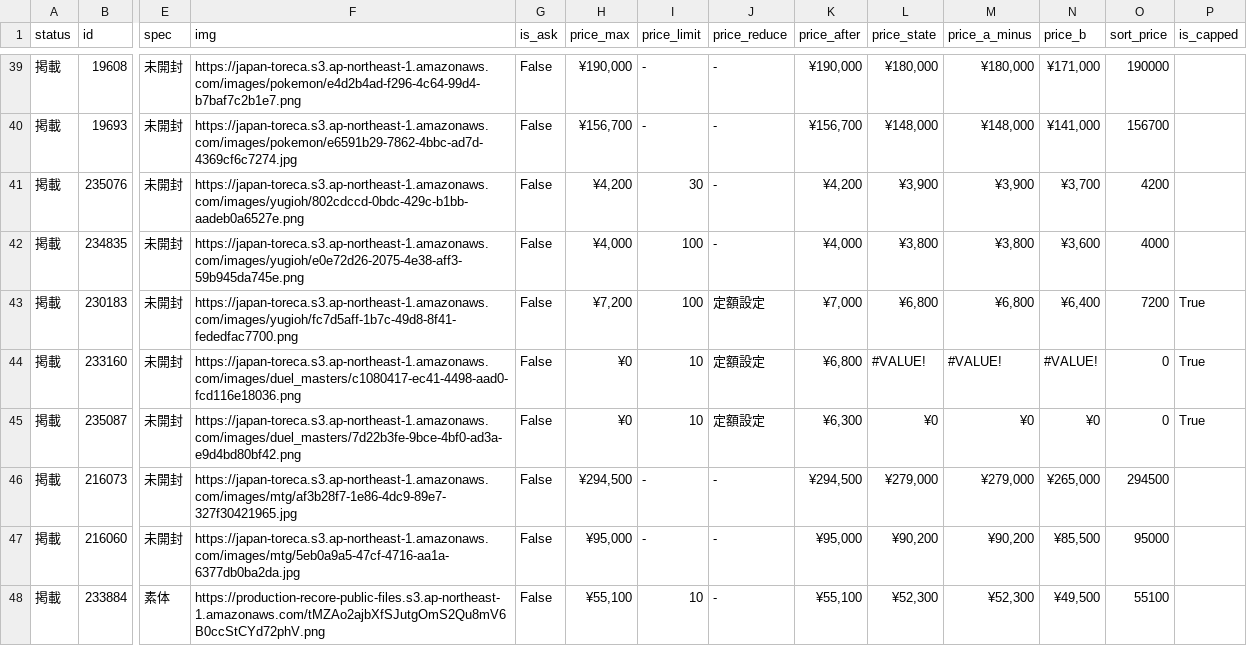
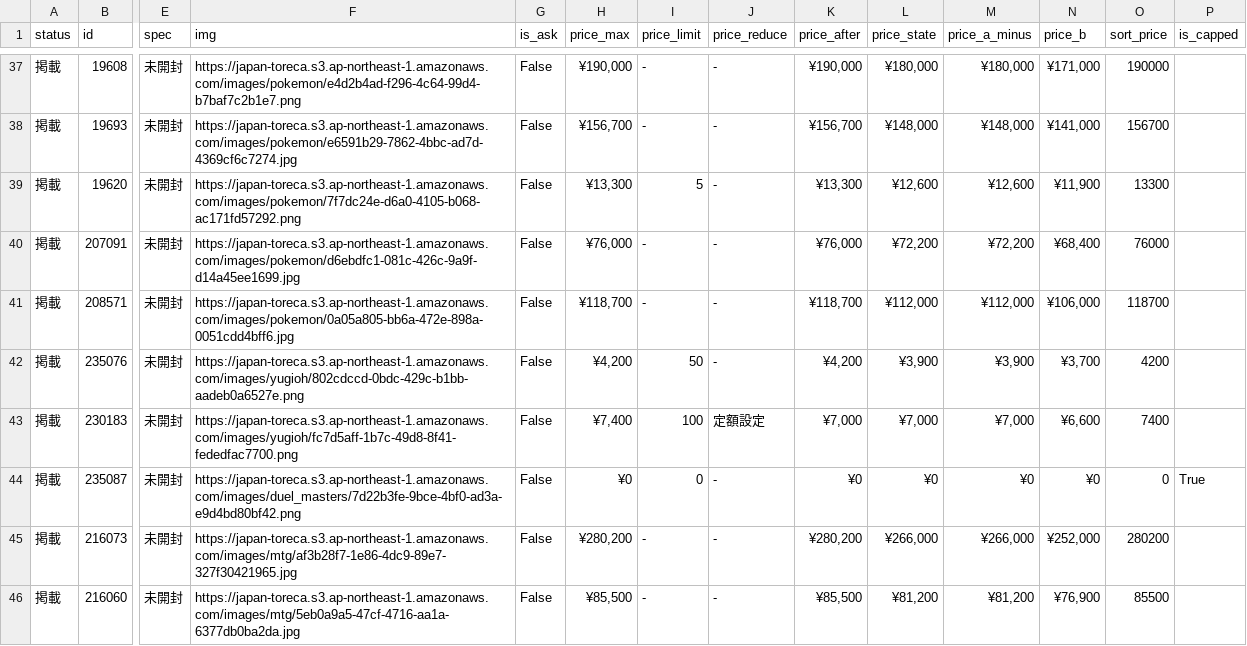
Before and after one commit to hegelgelda/tk-auto-program, a CSV file: data/box.csv, drawn as a sheet; only a part is shown, gaps mark what is left out; removed rows and columns are numbered as before the commit, all else as after; rows hold the shown columns only; the diff covers the shown part only; the diff names each change by its address in the sheet, - before the commit and + after, or states it on an @@ line.

```diff
--- a/data/box.csv
+++ b/data/box.csv
+row 39: 掲載 | 19620 | 未開封 | https://japan-toreca.s3.ap-northeast-1.amazonaws.com/images/pokemon/7f7dc24e-d6a0-4105-b068-ac171fd57292.png | False | ¥13,300 | 5 | - | ¥13,300 | ¥12,600 | ¥12,600 | ¥11,900 | 13300
+row 40: 掲載 | 207091 | 未開封 | https://japan-toreca.s3.ap-northeast-1.amazonaws.com/images/pokemon/d6ebdfc1-081c-426c-9a9f-d14a45ee1699.jpg | False | ¥76,000 | - | - | ¥76,000 | ¥72,200 | ¥72,200 | ¥68,400 | 76000
+row 41: 掲載 | 208571 | 未開封 | https://japan-toreca.s3.ap-northeast-1.amazonaws.com/images/pokemon/0a05a805-bb6a-472e-898a-0051cdd4bff6.jpg | False | ¥118,700 | - | - | ¥118,700 | ¥112,000 | ¥112,000 | ¥106,000 | 118700
-I42 (price_limit): 30
+I42 (price_limit): 50
-row 42: 掲載 | 234835 | 未開封 | https://japan-toreca.s3.ap-northeast-1.amazonaws.com/images/yugioh/e0e72d26-2075-4e38-aff3-59b945da745e.png | False | ¥4,000 | 100 | - | ¥4,000 | ¥3,800 | ¥3,800 | ¥3,600 | 4000
-H43 (price_max): ¥7,200
+H43 (price_max): ¥7,400
-L43 (price_state): ¥6,800
+L43 (price_state): ¥7,000
-M43 (price_a_minus): ¥6,800
+M43 (price_a_minus): ¥7,000
-N43 (price_b): ¥6,400
+N43 (price_b): ¥6,600
-O43 (sort_price): 7200
+O43 (sort_price): 7400
-P43 (is_capped): True
+P43 (is_capped): (empty)
-row 44: 掲載 | 233160 | 未開封 | https://japan-toreca.s3.ap-northeast-1.amazonaws.com/images/duel_masters/c1080417-ec41-4498-aad0-fcd116e18036.png | False | ¥0 | 10 | 定額設定 | ¥6,800 | #VALUE! | #VALUE! | #VALUE! | 0 | True
-I44 (price_limit): 10
+I44 (price_limit): 0
-J44 (price_reduce): 定額設定
+J44 (price_reduce): -
-K44 (price_after): ¥6,300
+K44 (price_after): ¥0
-H45 (price_max): ¥294,500
+H45 (price_max): ¥280,200
-K45 (price_after): ¥294,500
+K45 (price_after): ¥280,200
-L45 (price_state): ¥279,000
+L45 (price_state): ¥266,000
-M45 (price_a_minus): ¥279,000
+M45 (price_a_minus): ¥266,000
-N45 (price_b): ¥265,000
+N45 (price_b): ¥252,000
-O45 (sort_price): 294500
+O45 (sort_price): 280200
-H46 (price_max): ¥95,000
+H46 (price_max): ¥85,500
-K46 (price_after): ¥95,000
+K46 (price_after): ¥85,500
-L46 (price_state): ¥90,200
+L46 (price_state): ¥81,200
-M46 (price_a_minus): ¥90,200
+M46 (price_a_minus): ¥81,200
-N46 (price_b): ¥85,500
+N46 (price_b): ¥76,900
-O46 (sort_price): 95000
+O46 (sort_price): 85500
-row 48: 掲載 | 233884 | 素体 | https://production-recore-public-files.s3.ap-northeast-1.amazonaws.com/tMZAo2ajbXfSJutgOmS2Qu8mV6B0ccStCYd72phV.png | False | ¥55,100 | 10 | - | ¥55,100 | ¥52,300 | ¥52,300 | ¥49,500 | 55100
```
Also changed, not shown: 2 removed rows and 37 edited cells elsewhere in this file, data/box_changes.csv, data/sotai.csv, 1 other file.
